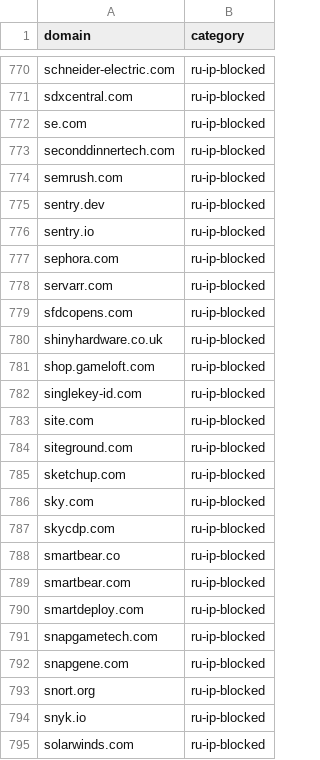
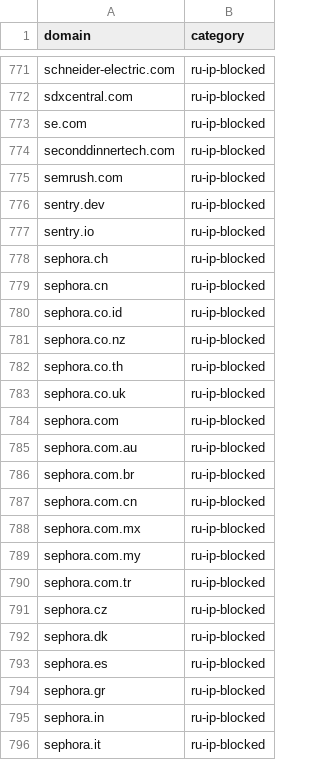
Before and after one commit to haritos90/allow-domains, a CSV file: domains.csv, drawn as a sheet; only a part is shown, gaps mark what is left out; the shorter side is filled out with more unchanged rows; the diff covers the shown part only.

```diff
--- a/domains.csv
+++ b/domains.csv
@@ -776,2 +777,20 @@ sentry.dev,ru-ip-blocked
 sentry.io,ru-ip-blocked
+sephora.ch,ru-ip-blocked
+sephora.cn,ru-ip-blocked
+sephora.co.id,ru-ip-blocked
+sephora.co.nz,ru-ip-blocked
+sephora.co.th,ru-ip-blocked
+sephora.co.uk,ru-ip-blocked
 sephora.com,ru-ip-blocked
+sephora.com.au,ru-ip-blocked
+sephora.com.br,ru-ip-blocked
+sephora.com.cn,ru-ip-blocked
+sephora.com.mx,ru-ip-blocked
+sephora.com.my,ru-ip-blocked
+sephora.com.tr,ru-ip-blocked
+sephora.cz,ru-ip-blocked
+sephora.dk,ru-ip-blocked
+sephora.es,ru-ip-blocked
+sephora.gr,ru-ip-blocked
+sephora.in,ru-ip-blocked
+sephora.it,ru-ip-blocked
```
Also changed, not shown: 10 added rows elsewhere in this file, 40 other files.
